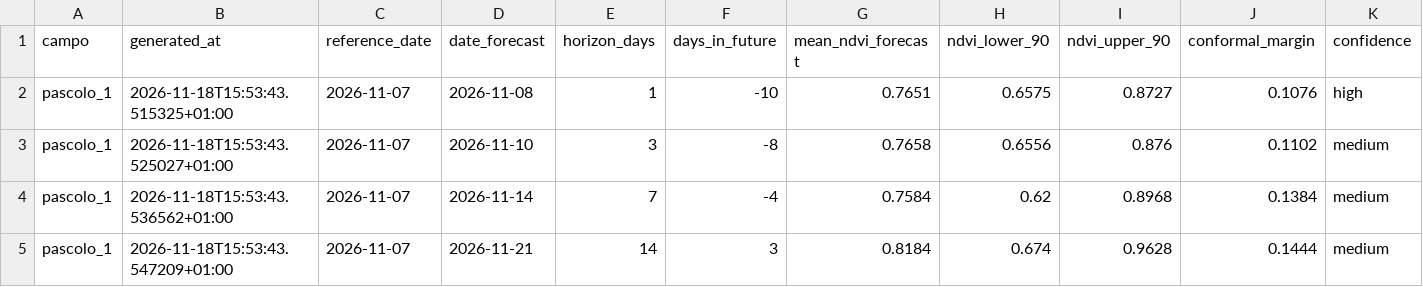
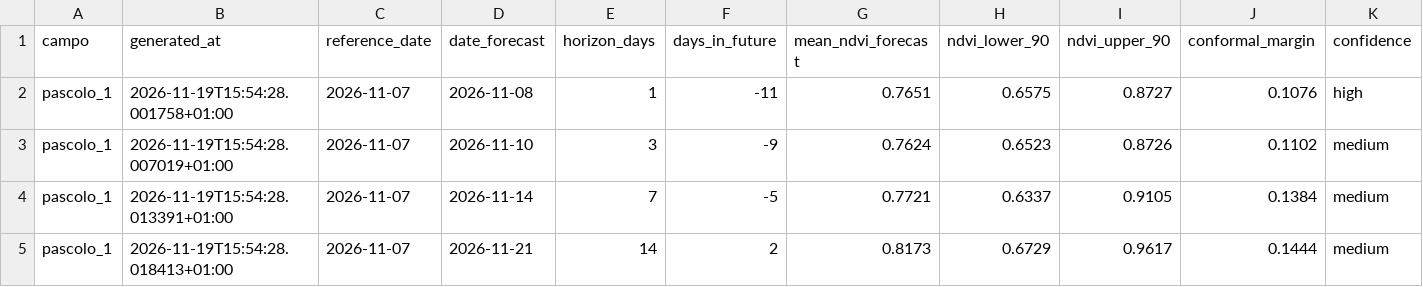
Before and after one commit to tommasobattistini/pascoli-data, a CSV file: forecast_ndvi/forecast_pascolo_1.csv, drawn as a sheet; only a part is shown; the diff names each change by its address in the sheet, - before the commit and + after, or states it on an @@ line.

```diff
--- a/forecast_ndvi/forecast_pascolo_1.csv
+++ b/forecast_ndvi/forecast_pascolo_1.csv
-B2 (generated_at): 2026-11-18T15:53:43.515325+01:00
+B2 (generated_at): 2026-11-19T15:54:28.001758+01:00
-F2 (days_in_future): -10
+F2 (days_in_future): -11
-B3 (generated_at): 2026-11-18T15:53:43.525027+01:00
+B3 (generated_at): 2026-11-19T15:54:28.007019+01:00
-F3 (days_in_future): -8
+F3 (days_in_future): -9
-G3 (mean_ndvi_forecast): 0.7658
+G3 (mean_ndvi_forecast): 0.7624
-H3 (ndvi_lower_90): 0.6556
+H3 (ndvi_lower_90): 0.6523
-I3 (ndvi_upper_90): 0.876
+I3 (ndvi_upper_90): 0.8726
-B4 (generated_at): 2026-11-18T15:53:43.536562+01:00
+B4 (generated_at): 2026-11-19T15:54:28.013391+01:00
-F4 (days_in_future): -4
+F4 (days_in_future): -5
-G4 (mean_ndvi_forecast): 0.7584
+G4 (mean_ndvi_forecast): 0.7721
-H4 (ndvi_lower_90): 0.62
+H4 (ndvi_lower_90): 0.6337
-I4 (ndvi_upper_90): 0.8968
+I4 (ndvi_upper_90): 0.9105
-B5 (generated_at): 2026-11-18T15:53:43.547209+01:00
+B5 (generated_at): 2026-11-19T15:54:28.018413+01:00
-F5 (days_in_future): 3
+F5 (days_in_future): 2
-G5 (mean_ndvi_forecast): 0.8184
+G5 (mean_ndvi_forecast): 0.8173
-H5 (ndvi_lower_90): 0.674
+H5 (ndvi_lower_90): 0.6729
-I5 (ndvi_upper_90): 0.9628
+I5 (ndvi_upper_90): 0.9617
```
Also changed, not shown: forecast_ndvi/forecast_all.csv, meteo/meteo_bianchi_campo_2026.csv, 26 other files.
